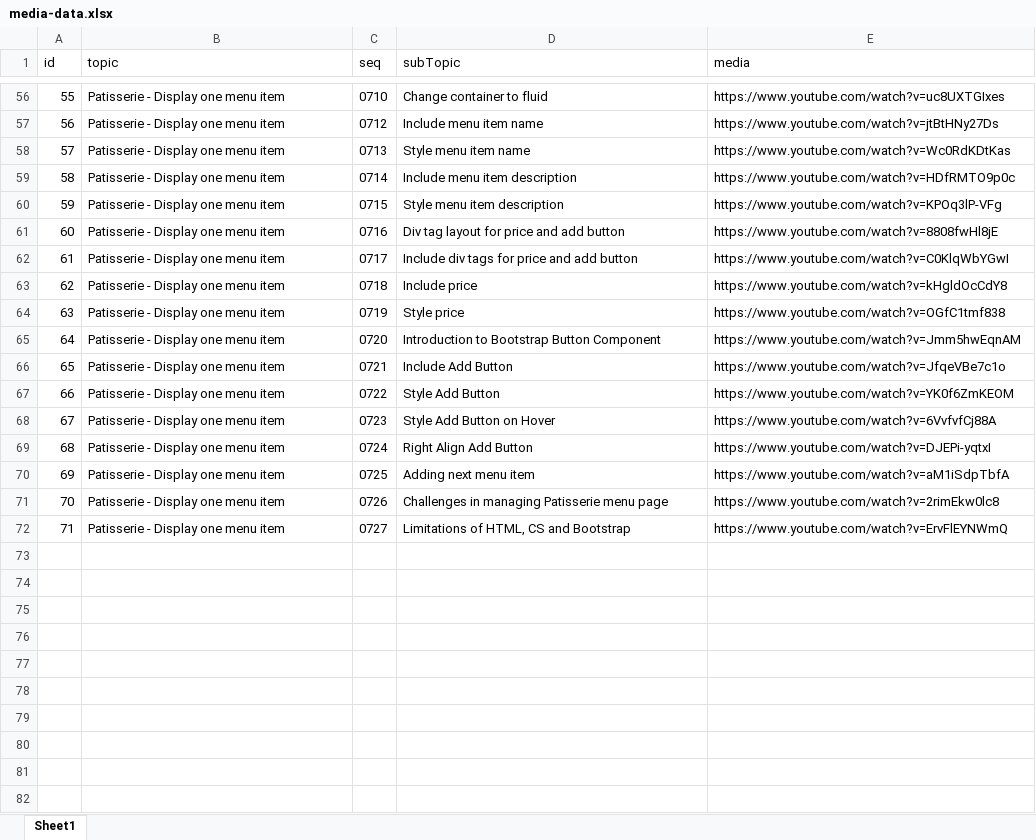
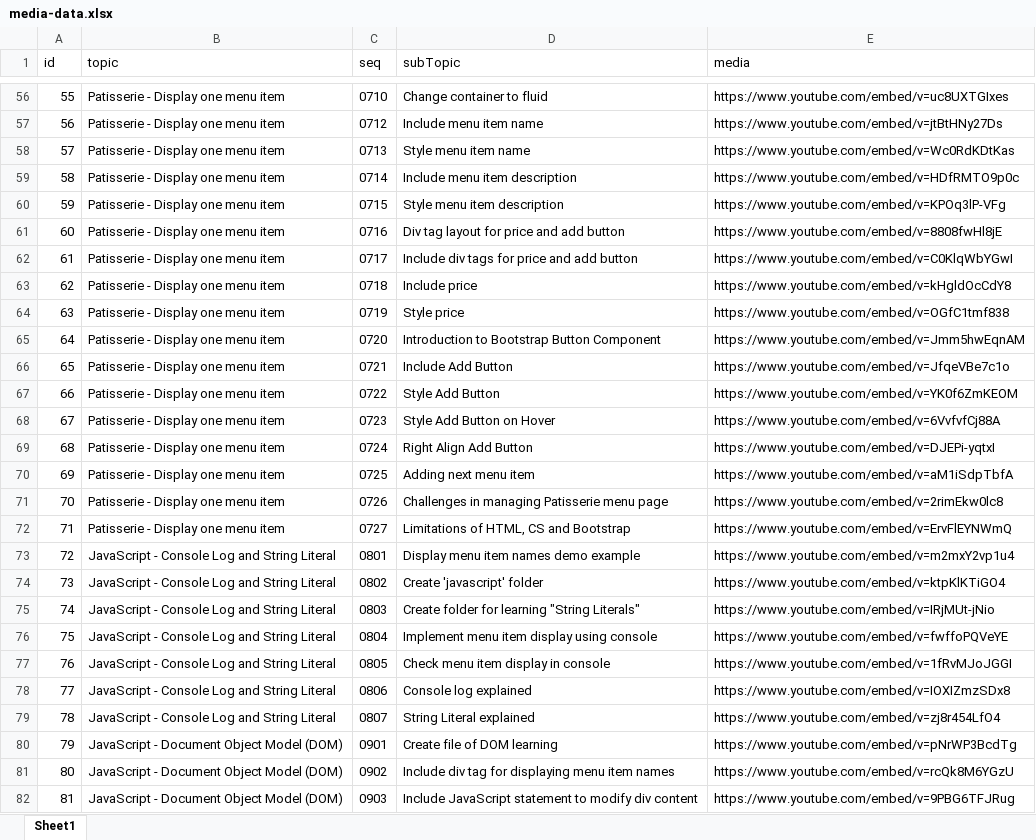
Before and after one commit to simplacademy/fsd-part2-ng-java-draft, an Excel workbook: media-data.xlsx, sheet Sheet1, drawn as a sheet; only a part is shown, gaps mark what is left out; values as stored, in another font and other column widths than the file's, no borders; the diff covers the shown part only; the diff names each change by its address in the sheet, - before the commit and + after, or states it on an @@ line.

Commit message:
Included JavaScript topics - String Literal and DOM

```diff
--- a/media-data.xlsx (sheet Sheet1)
+++ b/media-data.xlsx (sheet Sheet1)
-E56 (media): https://www.youtube.com/watch?v=uc8UXTGIxes
+E56 (media): https://www.youtube.com/embed/v=uc8UXTGIxes
-E57 (media): https://www.youtube.com/watch?v=jtBtHNy27Ds
+E57 (media): https://www.youtube.com/embed/v=jtBtHNy27Ds
-E58 (media): https://www.youtube.com/watch?v=Wc0RdKDtKas
+E58 (media): https://www.youtube.com/embed/v=Wc0RdKDtKas
-E59 (media): https://www.youtube.com/watch?v=HDfRMTO9p0c
+E59 (media): https://www.youtube.com/embed/v=HDfRMTO9p0c
-E60 (media): https://www.youtube.com/watch?v=KPOq3lP-VFg
+E60 (media): https://www.youtube.com/embed/v=KPOq3lP-VFg
-E61 (media): https://www.youtube.com/watch?v=8808fwHl8jE
+E61 (media): https://www.youtube.com/embed/v=8808fwHl8jE
-E62 (media): https://www.youtube.com/watch?v=C0KlqWbYGwI
+E62 (media): https://www.youtube.com/embed/v=C0KlqWbYGwI
-E63 (media): https://www.youtube.com/watch?v=kHgldOcCdY8
+E63 (media): https://www.youtube.com/embed/v=kHgldOcCdY8
-E64 (media): https://www.youtube.com/watch?v=OGfC1tmf838
+E64 (media): https://www.youtube.com/embed/v=OGfC1tmf838
-E65 (media): https://www.youtube.com/watch?v=Jmm5hwEqnAM
+E65 (media): https://www.youtube.com/embed/v=Jmm5hwEqnAM
-E66 (media): https://www.youtube.com/watch?v=JfqeVBe7c1o
+E66 (media): https://www.youtube.com/embed/v=JfqeVBe7c1o
-E67 (media): https://www.youtube.com/watch?v=YK0f6ZmKEOM
+E67 (media): https://www.youtube.com/embed/v=YK0f6ZmKEOM
-E68 (media): https://www.youtube.com/watch?v=6VvfvfCj88A
+E68 (media): https://www.youtube.com/embed/v=6VvfvfCj88A
-E69 (media): https://www.youtube.com/watch?v=DJEPi-yqtxI
+E69 (media): https://www.youtube.com/embed/v=DJEPi-yqtxI
-E70 (media): https://www.youtube.com/watch?v=aM1iSdpTbfA
+E70 (media): https://www.youtube.com/embed/v=aM1iSdpTbfA
-E71 (media): https://www.youtube.com/watch?v=2rimEkw0lc8
+E71 (media): https://www.youtube.com/embed/v=2rimEkw0lc8
-E72 (media): https://www.youtube.com/watch?v=ErvFlEYNWmQ
+E72 (media): https://www.youtube.com/embed/v=ErvFlEYNWmQ
+row 73: 72 | JavaScript - Console Log and String Literal | 0801 | Display menu item names demo example | https://www.youtube.com/embed/v=m2mxY2vp1u4
+row 74: 73 | JavaScript - Console Log and String Literal | 0802 | Create 'javascript' folder | https://www.youtube.com/embed/v=ktpKlKTiGO4
+row 75: 74 | JavaScript - Console Log and String Literal | 0803 | Create folder for learning "String Literals" | https://www.youtube.com/embed/v=IRjMUt-jNio
+row 76: 75 | JavaScript - Console Log and String Literal | 0804 | Implement menu item display using console | https://www.youtube.com/embed/v=fwffoPQVeYE
+row 77: 76 | JavaScript - Console Log and String Literal | 0805 | Check menu item display in console | https://www.youtube.com/embed/v=1fRvMJoJGGI
+row 78: 77 | JavaScript - Console Log and String Literal | 0806 | Console log explained | https://www.youtube.com/embed/v=IOXIZmzSDx8
+row 79: 78 | JavaScript - Console Log and String Literal | 0807 | String Literal explained | https://www.youtube.com/embed/v=zj8r454LfO4
+row 80: 79 | JavaScript - Document Object Model (DOM) | 0901 | Create file of DOM learning | https://www.youtube.com/embed/v=pNrWP3BcdTg
+row 81: 80 | JavaScript - Document Object Model (DOM) | 0902 | Include div tag for displaying menu item names | https://www.youtube.com/embed/v=rcQk8M6YGzU
+row 82: 81 | JavaScript - Document Object Model (DOM) | 0903 | Include JavaScript statement to modify div content | https://www.youtube.com/embed/v=9PBG6TFJRug
```
Also changed, not shown: 2 added rows and 54 edited cells elsewhere in this sheet, 1 other file.
